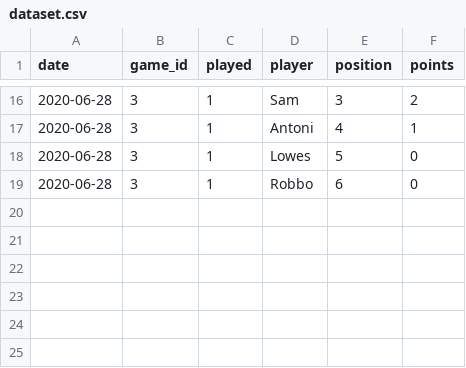
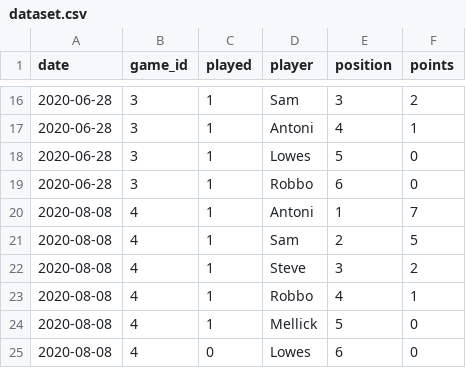
Before and after one commit to skarmaniolos/statistics, a CSV file: code/poker/dataset.csv, drawn as a sheet; only a part is shown, gaps mark what is left out; the diff names each change by its address in the sheet, - before the commit and + after, or states it on an @@ line.

Commit message:
updated poker dataset

```diff
--- a/code/poker/dataset.csv
+++ b/code/poker/dataset.csv
+row 20: 2020-08-08 | 4 | 1 | Antoni | 1 | 7
+row 21: 2020-08-08 | 4 | 1 | Sam | 2 | 5
+row 22: 2020-08-08 | 4 | 1 | Steve | 3 | 2
+row 23: 2020-08-08 | 4 | 1 | Robbo | 4 | 1
+row 24: 2020-08-08 | 4 | 1 | Mellick | 5 | 0
+row 25: 2020-08-08 | 4 | 0 | Lowes | 6 | 0
```
Also changed, not shown: 2 other files.
